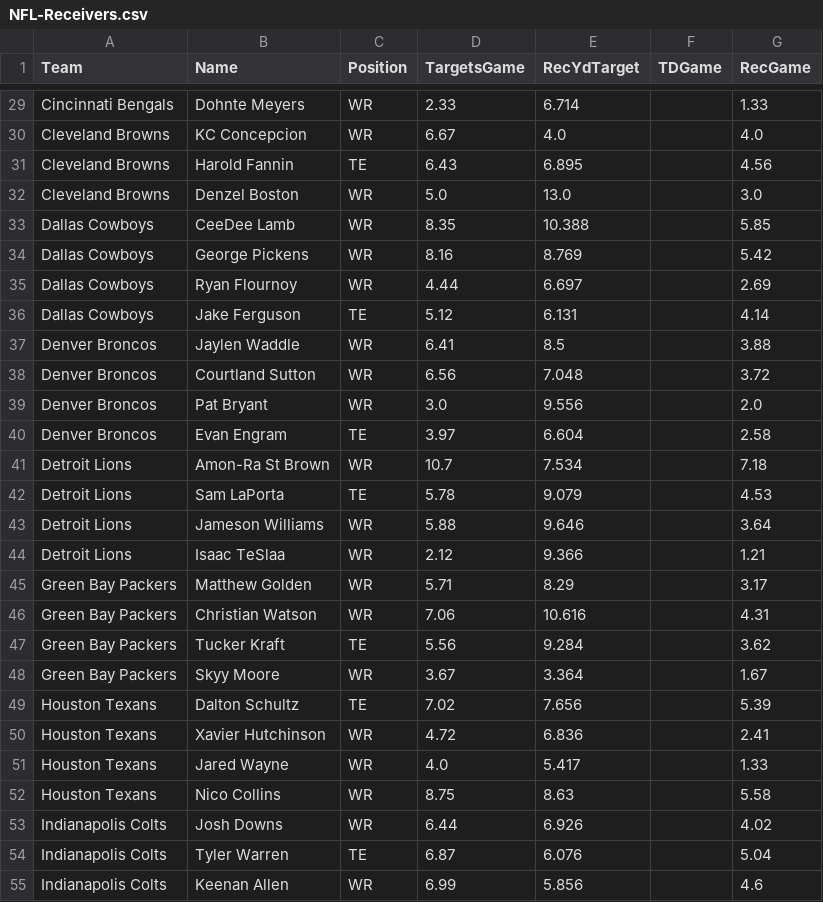
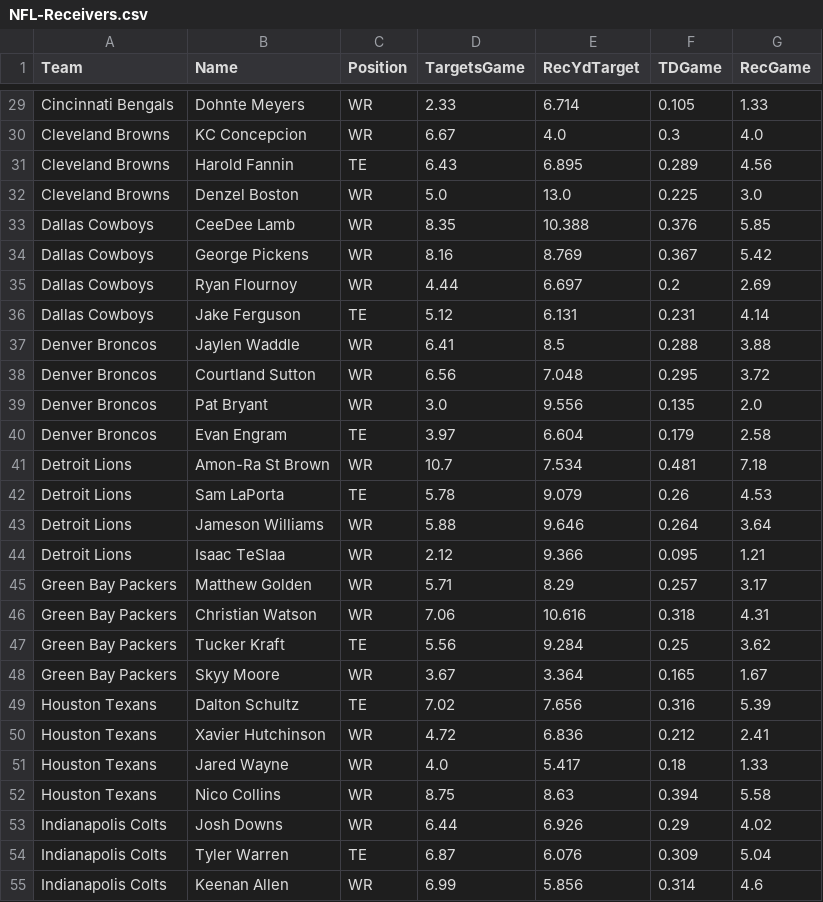
Before and after one commit to jack-simon4/jacks-models, a CSV file: src/assets/NFL-Receivers.csv, drawn as a sheet; only a part is shown, gaps mark what is left out; the diff covers the shown part only; the diff names each change by its address in the sheet, - before the commit and + after, or states it on an @@ line.

```diff
--- a/src/assets/NFL-Receivers.csv
+++ b/src/assets/NFL-Receivers.csv
-F29 (TDGame): (empty)
+F29 (TDGame): 0.105
-F30 (TDGame): (empty)
+F30 (TDGame): 0.3
-F31 (TDGame): (empty)
+F31 (TDGame): 0.289
-F32 (TDGame): (empty)
+F32 (TDGame): 0.225
-F33 (TDGame): (empty)
+F33 (TDGame): 0.376
-F34 (TDGame): (empty)
+F34 (TDGame): 0.367
-F35 (TDGame): (empty)
+F35 (TDGame): 0.2
-F36 (TDGame): (empty)
+F36 (TDGame): 0.231
-F37 (TDGame): (empty)
+F37 (TDGame): 0.288
-F38 (TDGame): (empty)
+F38 (TDGame): 0.295
-F39 (TDGame): (empty)
+F39 (TDGame): 0.135
-F40 (TDGame): (empty)
+F40 (TDGame): 0.179
-F41 (TDGame): (empty)
+F41 (TDGame): 0.481
-F42 (TDGame): (empty)
+F42 (TDGame): 0.26
-F43 (TDGame): (empty)
+F43 (TDGame): 0.264
-F44 (TDGame): (empty)
+F44 (TDGame): 0.095
-F45 (TDGame): (empty)
+F45 (TDGame): 0.257
-F46 (TDGame): (empty)
+F46 (TDGame): 0.318
-F47 (TDGame): (empty)
+F47 (TDGame): 0.25
-F48 (TDGame): (empty)
+F48 (TDGame): 0.165
-F49 (TDGame): (empty)
+F49 (TDGame): 0.316
-F50 (TDGame): (empty)
+F50 (TDGame): 0.212
-F51 (TDGame): (empty)
+F51 (TDGame): 0.18
-F52 (TDGame): (empty)
+F52 (TDGame): 0.394
-F53 (TDGame): (empty)
+F53 (TDGame): 0.29
-F54 (TDGame): (empty)
+F54 (TDGame): 0.309
-F55 (TDGame): (empty)
+F55 (TDGame): 0.314
```
Also changed, not shown: 7 removed rows and 92 edited cells elsewhere in this file, src/assets/NFL-QBs.csv, src/assets/NFL-RBs.csv, 1 other file.
